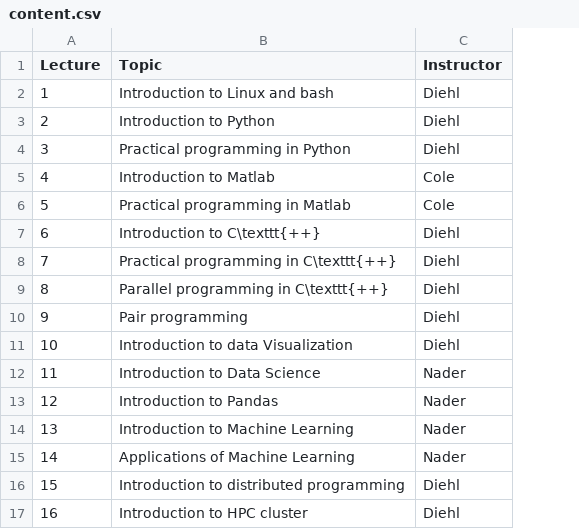
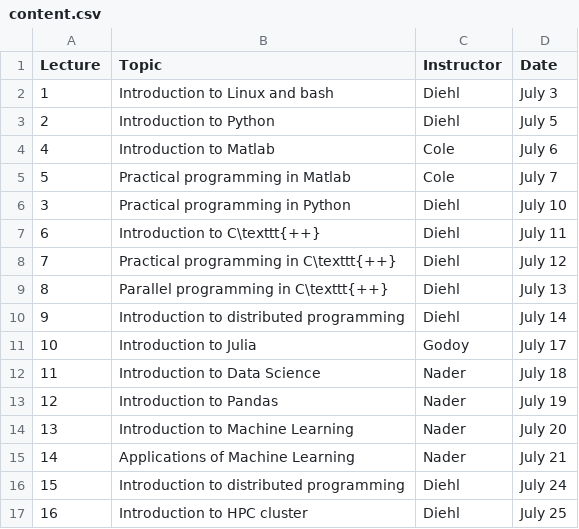
Before and after one commit to diehlpkteaching/MEDP-7098, a CSV file: timetable/content.csv, drawn as a sheet; only a part is shown; addresses are those after the commit; the diff names each change by its address in the sheet, - before the commit and + after, or states it on an @@ line.

Commit message:
Dates with Max confirmed

```diff
--- a/timetable/content.csv
+++ b/timetable/content.csv
+column D (Date), rows 2-5: July 3 | July 5 | July 6 | July 7; rows 7-17: July 11 | July 12 | July 13 | July 14 | July 17 | July 18 | July 19 | July 20 | July 21 | July 24 | July 25
@@ row 4 moved to row 6: 3 @@
-B10 (Topic): Pair programming
+B10 (Topic): Introduction to distributed programming
-B11 (Topic): Introduction to data Visualization
+B11 (Topic): Introduction to Julia
-C11 (Instructor): Diehl
+C11 (Instructor): Godoy
```
Also changed, not shown: 1 other file.
